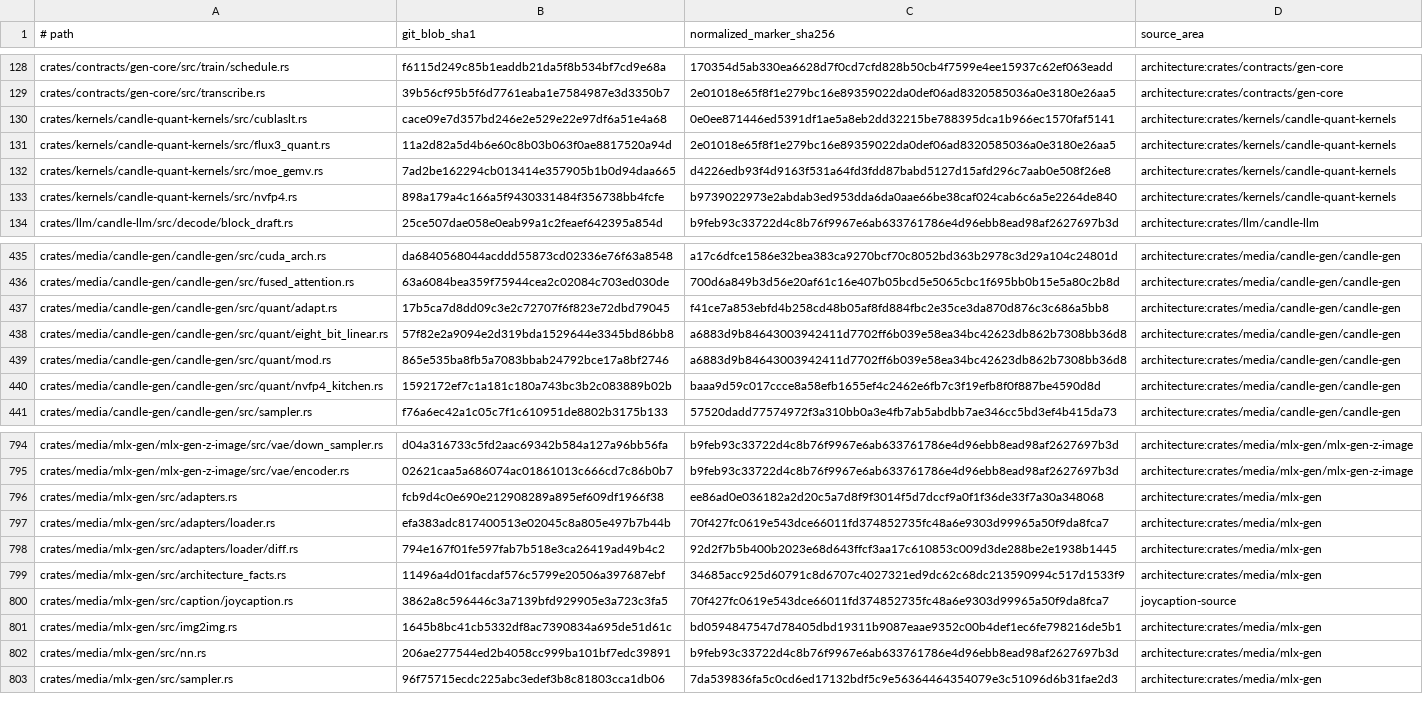
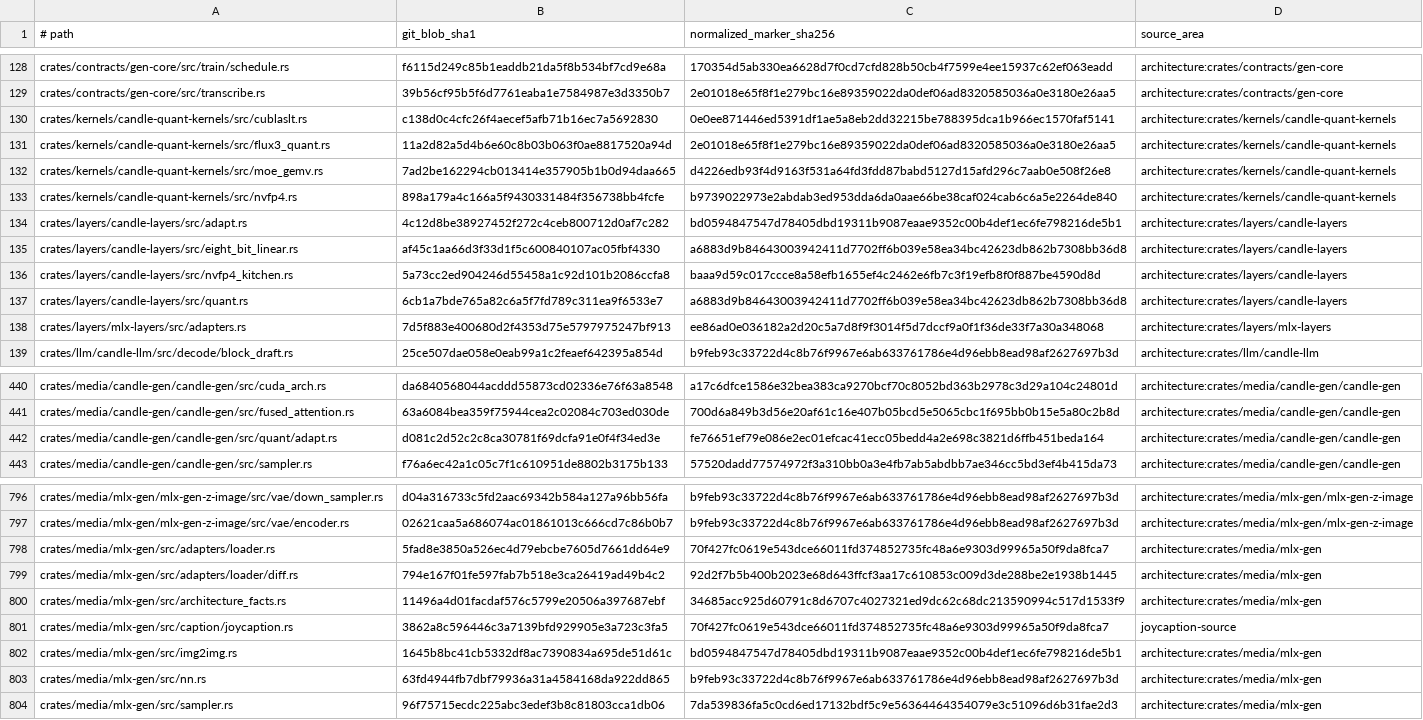
Before and after one commit to SceneWorks/SceneWorks, a TSV file: config/inference-provenance-candidates.tsv, drawn as a sheet; only a part is shown, gaps mark what is left out; the diff covers the shown part only.

Commit message:
SW-F335 (SW-6959): bump inference pin to e86b8d5f for ENG-4a Linear spine

```diff
--- a/config/inference-provenance-candidates.tsv
+++ b/config/inference-provenance-candidates.tsv
@@ -129,3 +129,3 @@ crates/contracts/gen-core/src/train/schedule.rs	f6115d249c85b1eaddb21da5f8b534bf
 crates/contracts/gen-core/src/transcribe.rs	39b56cf95b5f6d7761eaba1e7584987e3d3350b7	2e01018e65f8f1e279bc16e89359022da0def06ad8320585036a0e3180e26aa5	architecture:crates/contracts/gen-core
-crates/kernels/candle-quant-kernels/src/cublaslt.rs	cace09e7d357bd246e2e529e22e97df6a51e4a68	0e0ee871446ed5391df1ae5a8eb2dd32215be788395dca1b966ec1570faf5141	architecture:crates/kernels/candle-quant-kernels
+crates/kernels/candle-quant-kernels/src/cublaslt.rs	c138d0c4cfc26f4aecef5afb71b16ec7a5692830	0e0ee871446ed5391df1ae5a8eb2dd32215be788395dca1b966ec1570faf5141	architecture:crates/kernels/candle-quant-kernels
 crates/kernels/candle-quant-kernels/src/flux3_quant.rs	11a2d82a5d4b6e60c8b03b063f0ae8817520a94d	2e01018e65f8f1e279bc16e89359022da0def06ad8320585036a0e3180e26aa5	architecture:crates/kernels/candle-quant-kernels
@@ -133,2 +133,7 @@ crates/kernels/candle-quant-kernels/src/moe_gemv.rs	7ad2be162294cb013414e357905b
 crates/kernels/candle-quant-kernels/src/nvfp4.rs	898a179a4c166a5f9430331484f356738bb4fcfe	b9739022973e2abdab3ed953dda6da0aae66be38caf024cab6c6a5e2264de840	architecture:crates/kernels/candle-quant-kernels
+crates/layers/candle-layers/src/adapt.rs	4c12d8be38927452f272c4ceb800712d0af7c282	bd0594847547d78405dbd19311b9087eaae9352c00b4def1ec6fe798216de5b1	architecture:crates/layers/candle-layers
+crates/layers/candle-layers/src/eight_bit_linear.rs	af45c1aa66d3f33d1f5c600840107ac05fbf4330	a6883d9b84643003942411d7702ff6b039e58ea34bc42623db862b7308bb36d8	architecture:crates/layers/candle-layers
+crates/layers/candle-layers/src/nvfp4_kitchen.rs	5a73cc2ed904246d55458a1c92d101b2086ccfa8	baaa9d59c017ccce8a58efb1655ef4c2462e6fb7c3f19efb8f0f887be4590d8d	architecture:crates/layers/candle-layers
+crates/layers/candle-layers/src/quant.rs	6cb1a7bde765a82c6a5f7fd789c311ea9f6533e7	a6883d9b84643003942411d7702ff6b039e58ea34bc42623db862b7308bb36d8	architecture:crates/layers/candle-layers
+crates/layers/mlx-layers/src/adapters.rs	7d5f883e400680d2f4353d75e5797975247bf913	ee86ad0e036182a2d20c5a7d8f9f3014f5d7dccf9a0f1f36de33f7a30a348068	architecture:crates/layers/mlx-layers
 crates/llm/candle-llm/src/decode/block_draft.rs	25ce507dae058e0eab99a1c2feaef642395a854d	b9feb93c33722d4c8b76f9967e6ab633761786e4d96ebb8ead98af2627697b3d	architecture:crates/llm/candle-llm
@@ -436,6 +441,3 @@ crates/media/candle-gen/candle-gen/src/cuda_arch.rs	da6840568044acddd55873cd0233
 crates/media/candle-gen/candle-gen/src/fused_attention.rs	63a6084bea359f75944cea2c02084c703ed030de	700d6a849b3d56e20af61c16e407b05bcd5e5065cbc1f695bb0b15e5a80c2b8d	architecture:crates/media/candle-gen/candle-gen
-crates/media/candle-gen/candle-gen/src/quant/adapt.rs	17b5ca7d8dd09c3e2c72707f6f823e72dbd79045	f41ce7a853ebfd4b258cd48b05af8fd884fbc2e35ce3da870d876c3c686a5bb8	architecture:crates/media/candle-gen/candle-gen
-crates/media/candle-gen/candle-gen/src/quant/eight_bit_linear.rs	57f82e2a9094e2d319bda1529644e3345bd86bb8	a6883d9b84643003942411d7702ff6b039e58ea34bc42623db862b7308bb36d8	architecture:crates/media/candle-gen/candle-gen
-crates/media/candle-gen/candle-gen/src/quant/mod.rs	865e535ba8fb5a7083bbab24792bce17a8bf2746	a6883d9b84643003942411d7702ff6b039e58ea34bc42623db862b7308bb36d8	architecture:crates/media/candle-gen/candle-gen
-crates/media/candle-gen/candle-gen/src/quant/nvfp4_kitchen.rs	1592172ef7c1a181c180a743bc3b2c083889b02b	baaa9d59c017ccce8a58efb1655ef4c2462e6fb7c3f19efb8f0f887be4590d8d	architecture:crates/media/candle-gen/candle-gen
+crates/media/candle-gen/candle-gen/src/quant/adapt.rs	d081c2d52c2c8ca30781f69dcfa91e0f4f34ed3e	fe76651ef79e086e2ec01efcac41ecc05bedd4a2e698c3821d6ffb451beda164	architecture:crates/media/candle-gen/candle-gen
 crates/media/candle-gen/candle-gen/src/sampler.rs	f76a6ec42a1c05c7f1c610951de8802b3175b133	57520dadd77574972f3a310bb0a3e4fb7ab5abdbb7ae346cc5bd3ef4b415da73	architecture:crates/media/candle-gen/candle-gen
@@ -795,4 +797,3 @@ crates/media/mlx-gen/mlx-gen-z-image/src/vae/down_sampler.rs	d04a316733c5fd2aac6
 crates/media/mlx-gen/mlx-gen-z-image/src/vae/encoder.rs	02621caa5a686074ac01861013c666cd7c86b0b7	b9feb93c33722d4c8b76f9967e6ab633761786e4d96ebb8ead98af2627697b3d	architecture:crates/media/mlx-gen/mlx-gen-z-image
-crates/media/mlx-gen/src/adapters.rs	fcb9d4c0e690e212908289a895ef609df1966f38	ee86ad0e036182a2d20c5a7d8f9f3014f5d7dccf9a0f1f36de33f7a30a348068	architecture:crates/media/mlx-gen
-crates/media/mlx-gen/src/adapters/loader.rs	efa383adc817400513e02045c8a805e497b7b44b	70f427fc0619e543dce66011fd374852735fc48a6e9303d99965a50f9da8fca7	architecture:crates/media/mlx-gen
+crates/media/mlx-gen/src/adapters/loader.rs	5fad8e3850a526ec4d79ebcbe7605d7661dd64e9	70f427fc0619e543dce66011fd374852735fc48a6e9303d99965a50f9da8fca7	architecture:crates/media/mlx-gen
 crates/media/mlx-gen/src/adapters/loader/diff.rs	794e167f01fe597fab7b518e3ca26419ad49b4c2	92d2f7b5b400b2023e68d643ffcf3aa17c610853c009d3de288be2e1938b1445	architecture:crates/media/mlx-gen
@@ -801,3 +802,3 @@ crates/media/mlx-gen/src/caption/joycaption.rs	3862a8c596446c3a7139bfd929905e3a7
 crates/media/mlx-gen/src/img2img.rs	1645b8bc41cb5332df8ac7390834a695de51d61c	bd0594847547d78405dbd19311b9087eaae9352c00b4def1ec6fe798216de5b1	architecture:crates/media/mlx-gen
-crates/media/mlx-gen/src/nn.rs	206ae277544ed2b4058cc999ba101bf7edc39891	b9feb93c33722d4c8b76f9967e6ab633761786e4d96ebb8ead98af2627697b3d	architecture:crates/media/mlx-gen
+crates/media/mlx-gen/src/nn.rs	63fd4944fb7dbf79936a31a4584168da922dd865	b9feb93c33722d4c8b76f9967e6ab633761786e4d96ebb8ead98af2627697b3d	architecture:crates/media/mlx-gen
 crates/media/mlx-gen/src/sampler.rs	96f75715ecdc225abc3edef3b8c81803cca1db06	7da539836fa5c0cd6ed17132bdf5c9e56364464354079e3c51096d6b31fae2d3	architecture:crates/media/mlx-gen
```
Also changed, not shown: 8 edited cells elsewhere in this file, 10 other files.
